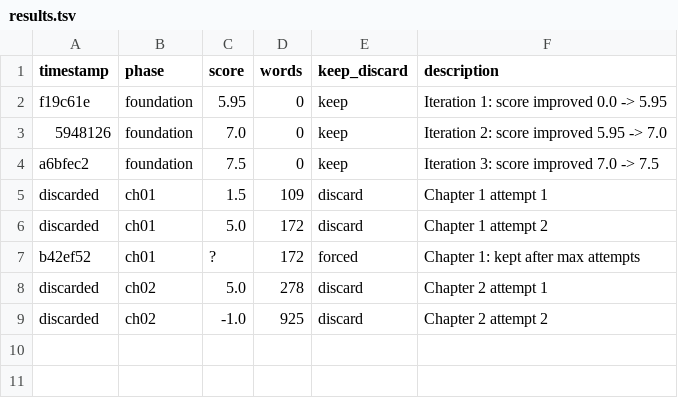
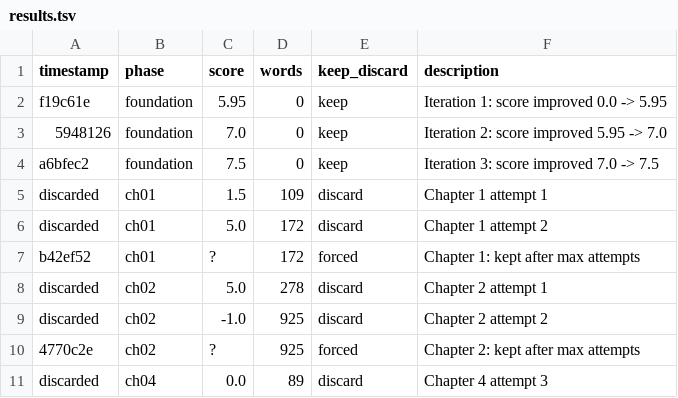
Before and after one commit to gitruili/autonovel, a TSV file: results.tsv, drawn as a sheet; the diff names each change by its address in the sheet, - before the commit and + after, or states it on an @@ line.

```diff
--- a/results.tsv
+++ b/results.tsv
+row 10: 4770c2e | ch02 | ? | 925 | forced | Chapter 2: kept after max attempts
+row 11: discarded | ch04 | 0.0 | 89 | discard | Chapter 4 attempt 3
```
Also changed, not shown: 2 other files.
